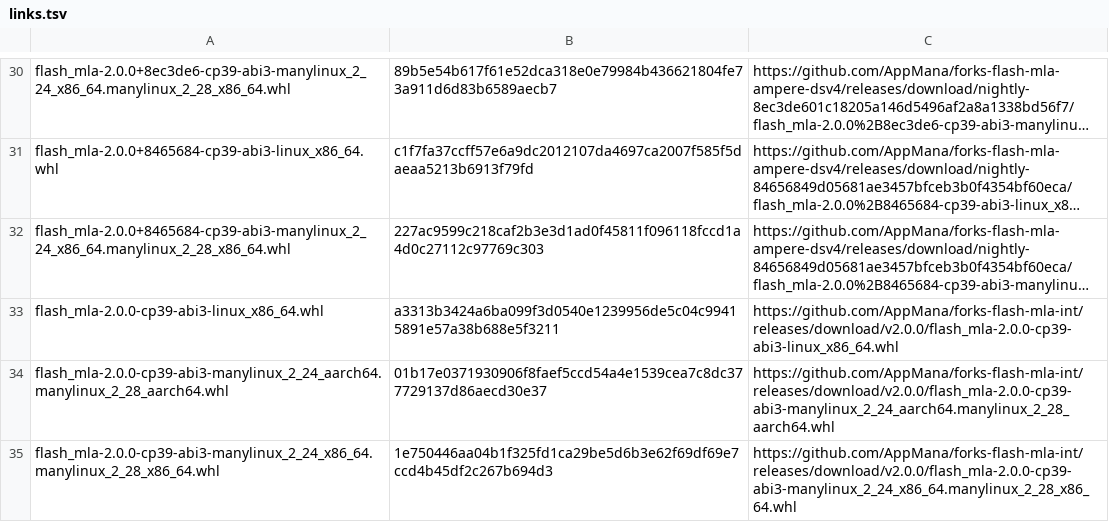
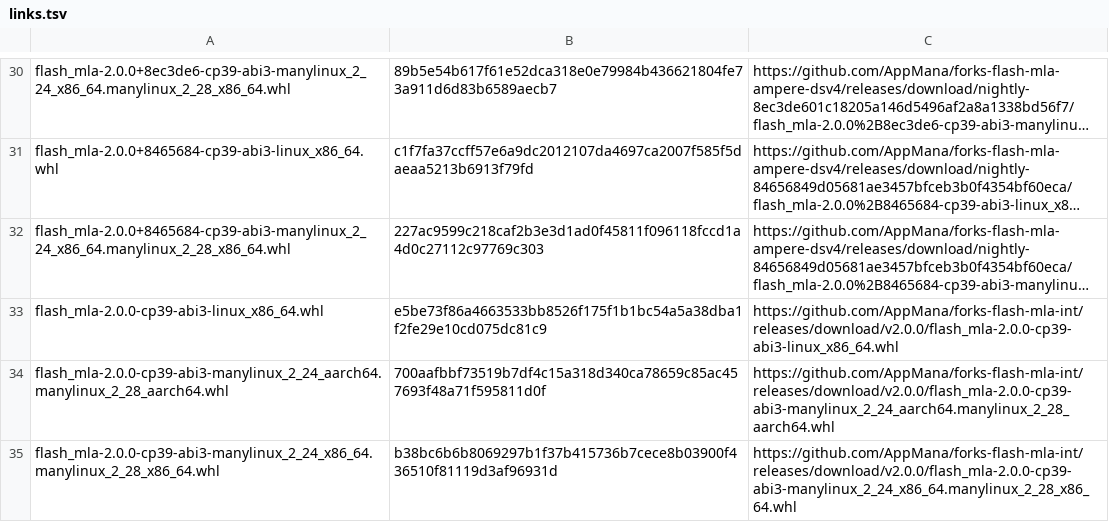
Before and after one commit to AppMana/forks-flash-mla-int, a TSV file: flash-mla/links.tsv, drawn as a sheet; only a part is shown, gaps mark what is left out; long unchanged cells end in …; the diff names each change by its address in the sheet, - before the commit and + after, or states it on an @@ line.

```diff
--- a/flash-mla/links.tsv
+++ b/flash-mla/links.tsv
-B33: a3313b3424a6ba099f3d0540e1239956de5c04c99415891e57a38b688e5f3211
+B33: e5be73f86a4663533bb8526f175f1b1bc54a5a38dba1f2fe29e10cd075dc81c9
-B34: 01b17e0371930906f8faef5ccd54a4e1539cea7c8dc377729137d86aecd30e37
+B34: 700aafbbf73519b7df4c15a318d340ca78659c85ac457693f48a71f595811d0f
-B35: 1e750446aa04b1f325fd1ca29be5d6b3e62f69df69e7ccd4b45df2c267b694d3
+B35: b38bc6b6b8069297b1f37b415736b7cece8b03900f436510f81119d3af96931d
```
Also changed, not shown: 1 other file.
